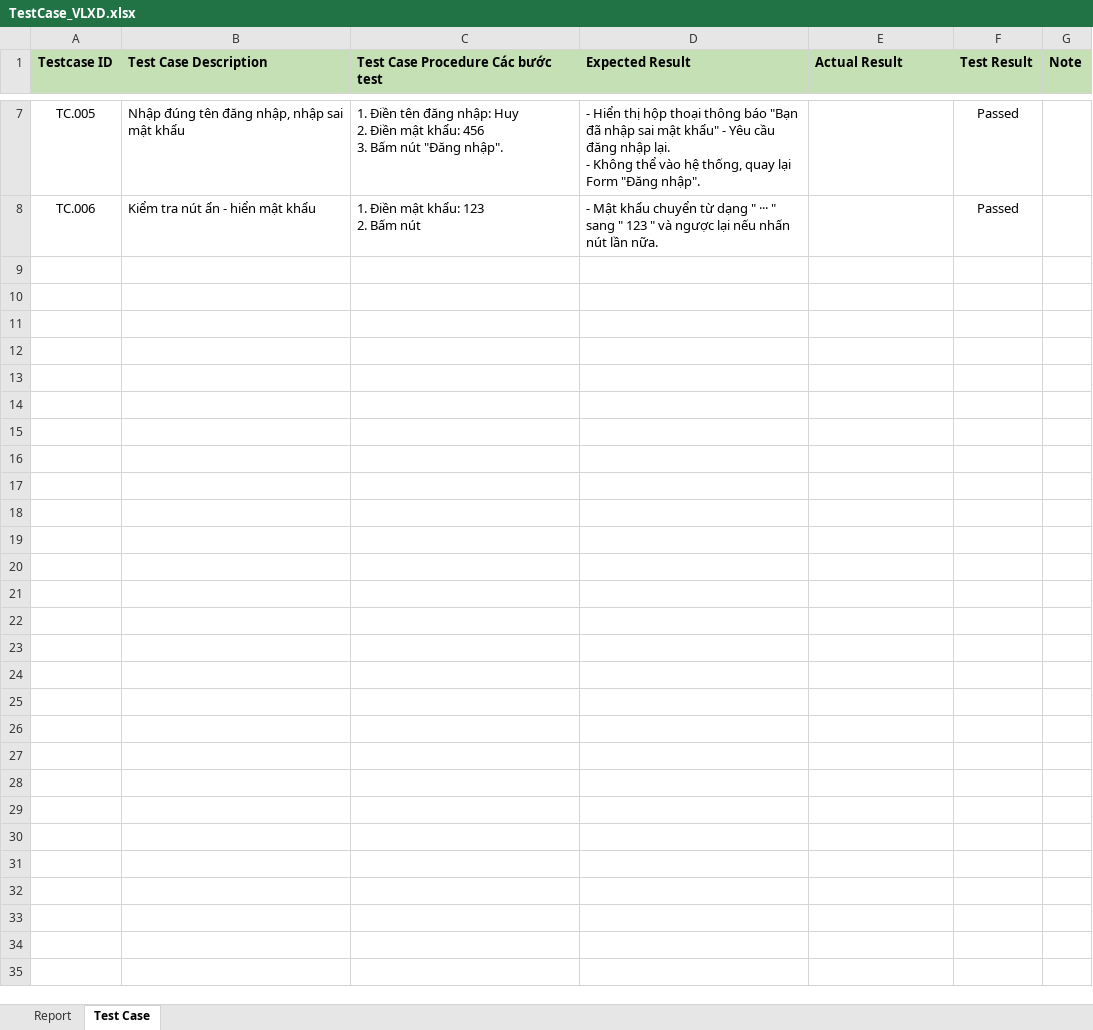
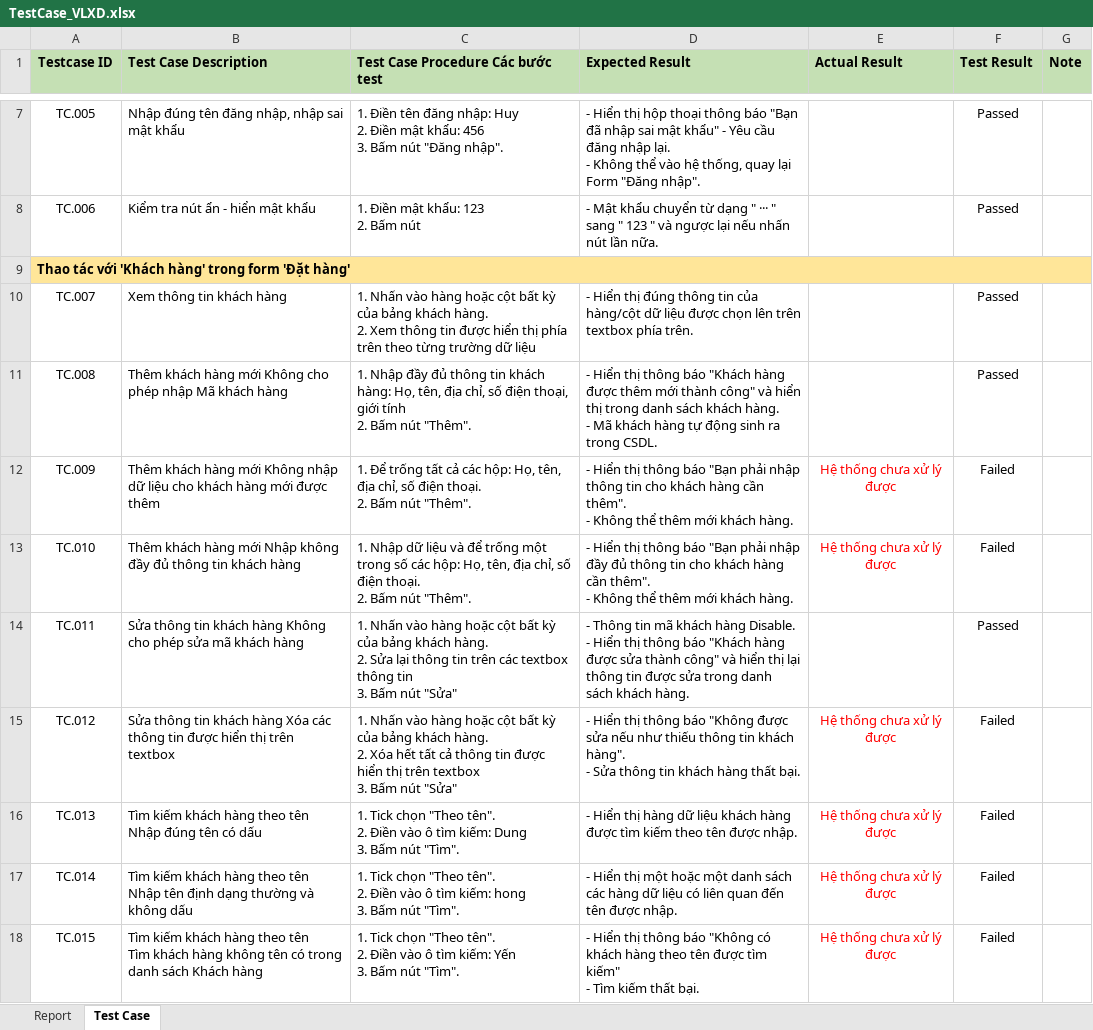
Before and after one commit to KiemThu-VLXD/VLXD, an Excel workbook: TestCase_VLXD.xlsx, sheet Test Case, drawn as a sheet; only a part is shown, gaps mark what is left out; values as stored, in another font and other column widths than the file's, no borders; charts and pictures and conditional formats not drawn; ↵ is a line break in a cell; the diff covers the shown part only; the diff names each change by its address in the sheet, - before the commit and + after, or states it on an @@ line.

```diff
--- a/TestCase_VLXD.xlsx (sheet Test Case)
+++ b/TestCase_VLXD.xlsx (sheet Test Case)
+row 9: Thao tác với 'Khách hàng' trong form 'Đặt hàng'
+row 10: TC.007 | Xem thông tin khách hàng | 1. Nhấn vào hàng hoặc cột bất kỳ của bảng khách hàng. ↵ 2. Xem thông tin được hiển thị phía trên theo từng trường dữ liệu | - Hiển thị đúng thông tin của hàng/cột dữ liệu được chọn lên trên textbox phía trên. |  | Passed
+row 11: TC.008 | Thêm khách hàng mới Không cho phép nhập Mã khách hàng | 1. Nhập đầy đủ thông tin khách hàng: Họ, tên, địa chỉ, số điện thoại, giới tính ↵ 2. Bấm nút "Thêm". | - Hiển thị thông báo "Khách hàng được thêm mới thành công" và hiển thị trong danh sách khách hàng. ↵ - Mã khách hàng tự động sinh ra trong CSDL. |  | Passed
+row 12: TC.009 | Thêm khách hàng mới Không nhập dữ liệu cho khách hàng mới được thêm | 1. Để trống tất cả các hộp: Họ, tên, địa chỉ, số điện thoại. ↵ 2. Bấm nút "Thêm". | - Hiển thị thông báo "Bạn phải nhập thông tin cho khách hàng cần thêm". ↵ - Không thể thêm mới khách hàng. | Hệ thống chưa xử lý được | Failed
+row 13: TC.010 | Thêm khách hàng mới Nhập không đầy đủ thông tin khách hàng | 1. Nhập dữ liệu và để trống một trong số các hộp: Họ, tên, địa chỉ, số điện thoại. ↵ 2. Bấm nút "Thêm". | - Hiển thị thông báo "Bạn phải nhập đầy đủ thông tin cho khách hàng cần thêm". ↵ - Không thể thêm mới khách hàng. | Hệ thống chưa xử lý được | Failed
+row 14: TC.011 | Sửa thông tin khách hàng Không cho phép sửa mã khách hàng | 1. Nhấn vào hàng hoặc cột bất kỳ của bảng khách hàng. ↵ 2. Sửa lại thông tin trên các textbox thông tin ↵ 3. Bấm nút "Sửa" | - Thông tin mã khách hàng Disable. ↵ - Hiển thị thông báo "Khách hàng được sửa thành công" và hiển thị lại thông tin được sửa trong danh sách khách hàng. |  | Passed
+row 15: TC.012 | Sửa thông tin khách hàng Xóa các thông tin được hiển thị trên textbox | 1. Nhấn vào hàng hoặc cột bất kỳ của bảng khách hàng. ↵ 2. Xóa hết tất cả thông tin được hiển thị trên textbox ↵ 3. Bấm nút "Sửa" | - Hiển thị thông báo "Không được sửa nếu như thiếu thông tin khách hàng". ↵ - Sửa thông tin khách hàng thất bại. | Hệ thống chưa xử lý được | Failed
+row 16: TC.013 | Tìm kiếm khách hàng theo tên ↵ Nhập đúng tên có dấu | 1. Tick chọn "Theo tên". ↵ 2. Điền vào ô tìm kiếm: Dung ↵ 3. Bấm nút "Tìm". | - Hiển thị hàng dữ liệu khách hàng được tìm kiếm theo tên được nhập. | Hệ thống chưa xử lý được | Failed
+row 17: TC.014 | Tìm kiếm khách hàng theo tên ↵ Nhập tên định dạng thường và không dấu | 1. Tick chọn "Theo tên". ↵ 2. Điền vào ô tìm kiếm: hong ↵ 3. Bấm nút "Tìm". | - Hiển thị một hoặc một danh sách các hàng dữ liệu có liên quan đến tên được nhập. | Hệ thống chưa xử lý được | Failed
+row 18: TC.015 | Tìm kiếm khách hàng theo tên ↵ Tìm khách hàng không tên có trong danh sách Khách hàng | 1. Tick chọn "Theo tên". ↵ 2. Điền vào ô tìm kiếm: Yến ↵ 3. Bấm nút "Tìm". | - Hiển thị thông báo "Không có khách hàng theo tên được tìm kiếm" ↵ - Tìm kiếm thất bại. | Hệ thống chưa xử lý được | Failed
```
Also changed, not shown: 25 added rows elsewhere in this sheet.
